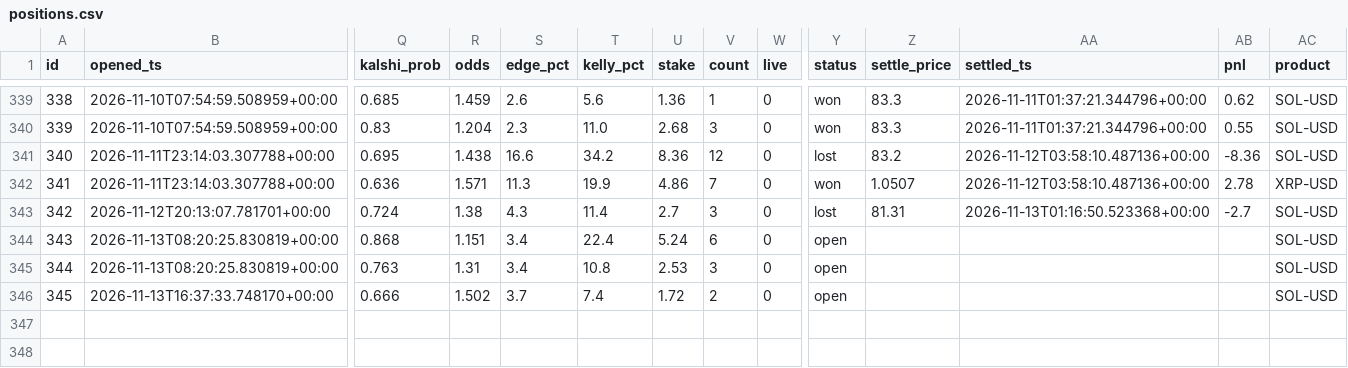
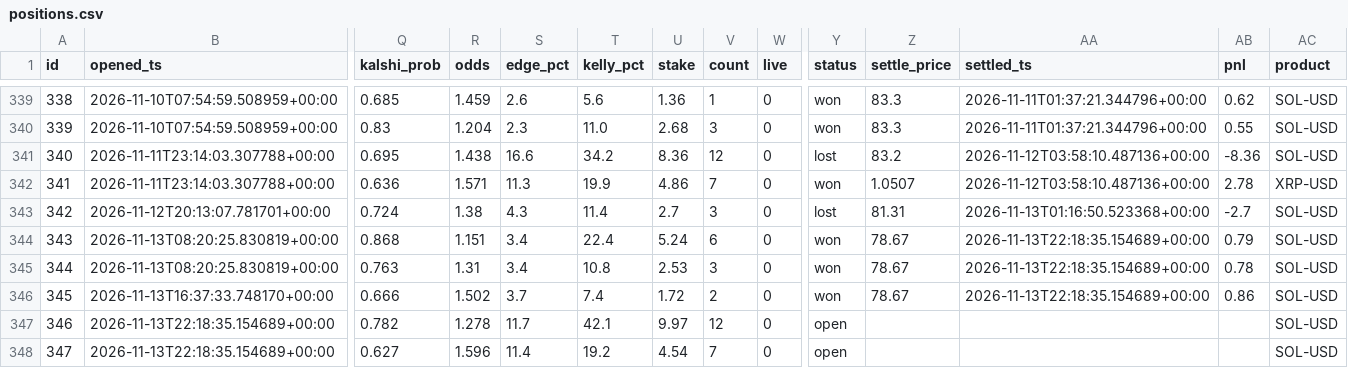
Before and after one commit to JorgeCampe/crypto-signals-bot, a CSV file: crypto_signals_bot/data/positions.csv, drawn as a sheet; only a part is shown, gaps mark what is left out; rows hold the shown columns only; the diff names each change by its address in the sheet, - before the commit and + after, or states it on an @@ line.

```diff
--- a/crypto_signals_bot/data/positions.csv
+++ b/crypto_signals_bot/data/positions.csv
-Y344:Y346 (status): open
+Y344:Y346 (status): won
-Z344:Z346 (settle_price): (empty)
+Z344:Z346 (settle_price): 78.67
-AA344:AA346 (settled_ts): (empty)
+AA344:AA346 (settled_ts): 2026-11-13T22:18:35.154689+00:00
-AB344 (pnl): (empty)
+AB344 (pnl): 0.79
-AB345 (pnl): (empty)
+AB345 (pnl): 0.78
-AB346 (pnl): (empty)
+AB346 (pnl): 0.86
+row 347: 346 | 2026-11-13T22:18:35.154689+00:00 | 0.782 | 1.278 | 11.7 | 42.1 | 9.97 | 12 | 0 | open |  |  |  | SOL-USD
+row 348: 347 | 2026-11-13T22:18:35.154689+00:00 | 0.627 | 1.596 | 11.4 | 19.2 | 4.54 | 7 | 0 | open |  |  |  | SOL-USD
```
Also changed, not shown: crypto_signals_bot/data/equity.csv, crypto_signals_bot/data/signals.csv, 2 other files.
